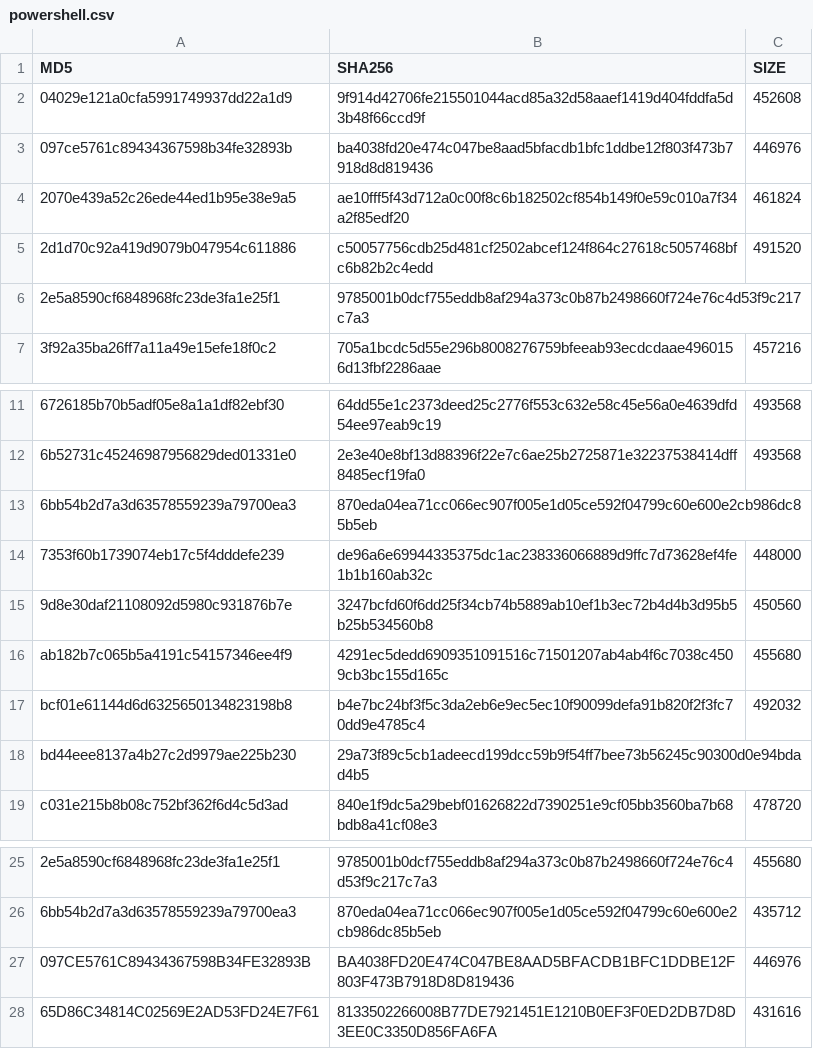
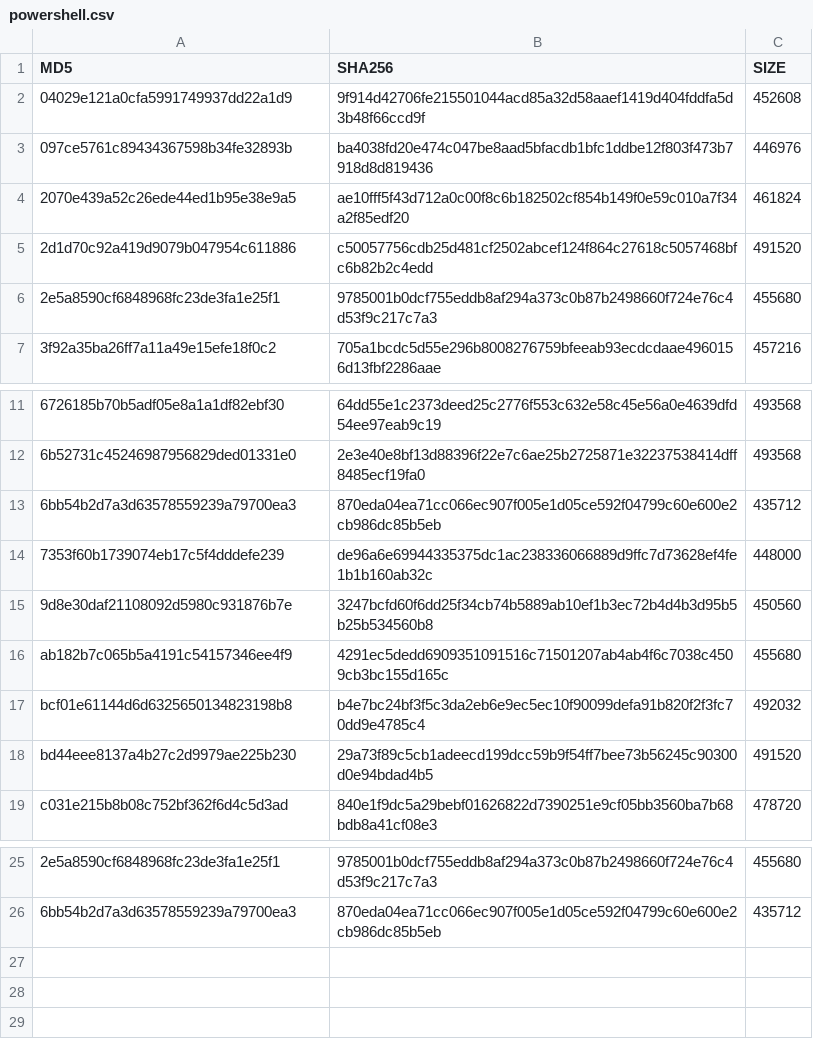
Before and after one commit to Xorlent/Windows-SRP-Policy-Generator, a CSV file: hashes/powershell.csv, drawn as a sheet; only a part is shown, gaps mark what is left out; the diff names each change by its address in the sheet, - before the commit and + after, or states it on an @@ line.

Commit message:
Update powershell.csv

```diff
--- a/hashes/powershell.csv
+++ b/hashes/powershell.csv
-C6 (SIZE): (empty)
+C6 (SIZE): 455680
-C13 (SIZE): (empty)
+C13 (SIZE): 435712
-C18 (SIZE): (empty)
+C18 (SIZE): 491520
-row 27: 097CE5761C89434367598B34FE32893B | BA4038FD20E474C047BE8AAD5BFACDB1BFC1DDBE12F803F473B7918D8D819436 | 446976
-row 28: 65D86C34814C02569E2AD53FD24E7F61 | 8133502266008B77DE7921451E1210B0EF3F0ED2DB7D8D3EE0C3350D856FA6FA | 431616
```
